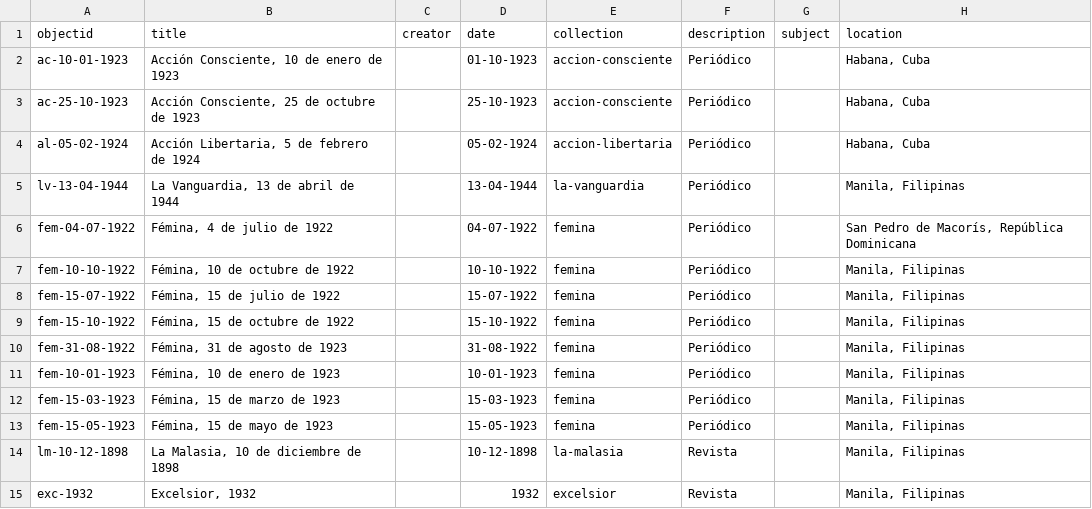
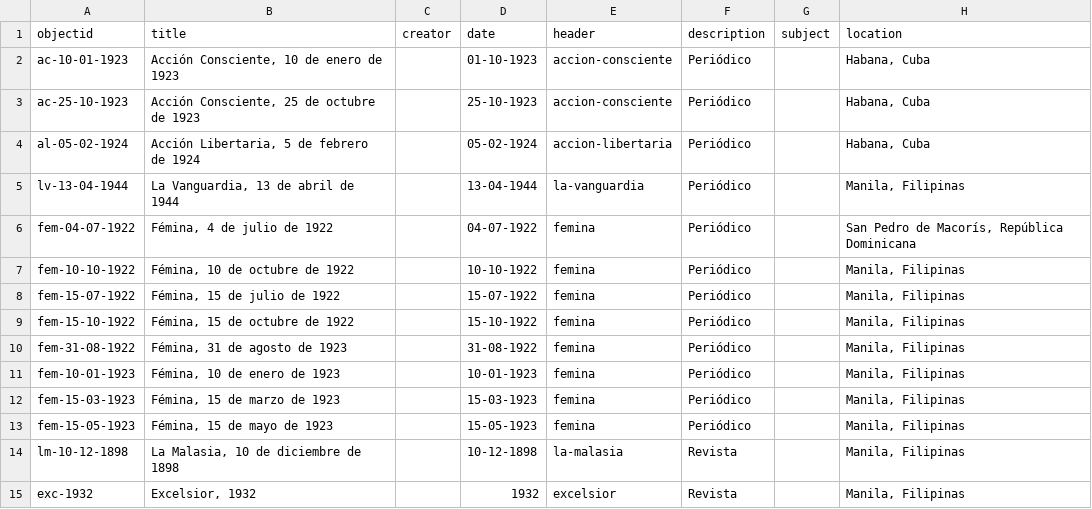
Before and after one commit to greseluned/repositorio-gresel-uned, a CSV file: _data/gresel-metadata.csv, drawn as a sheet; only a part is shown; the diff names each change by its address in the sheet, - before the commit and + after, or states it on an @@ line.

Commit message:
Update header layout

```diff
--- a/_data/gresel-metadata.csv
+++ b/_data/gresel-metadata.csv
-E1: collection
+E1: header
```
Also changed, not shown: 22 other files.
